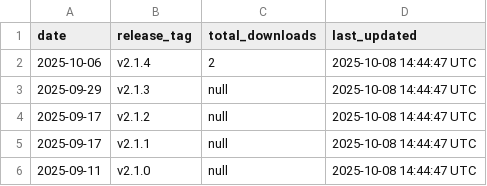
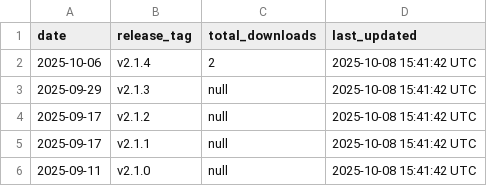
Before and after one commit to luisluna01/ros-mcp-server, a CSV file: .metrics/total_download_metrics.csv, drawn as a sheet.

```diff
--- a/.metrics/total_download_metrics.csv
+++ b/.metrics/total_download_metrics.csv
@@ -1,6 +1,6 @@
 date,release_tag,total_downloads,last_updated
-2025-10-06,v2.1.4,2,2025-10-08 14:44:47 UTC
-2025-09-29,v2.1.3,null,2025-10-08 14:44:47 UTC
-2025-09-17,v2.1.2,null,2025-10-08 14:44:47 UTC
-2025-09-17,v2.1.1,null,2025-10-08 14:44:47 UTC
-2025-09-11,v2.1.0,null,2025-10-08 14:44:47 UTC
+2025-10-06,v2.1.4,2,2025-10-08 15:41:42 UTC
+2025-09-29,v2.1.3,null,2025-10-08 15:41:42 UTC
+2025-09-17,v2.1.2,null,2025-10-08 15:41:42 UTC
+2025-09-17,v2.1.1,null,2025-10-08 15:41:42 UTC
+2025-09-11,v2.1.0,null,2025-10-08 15:41:42 UTC
```
